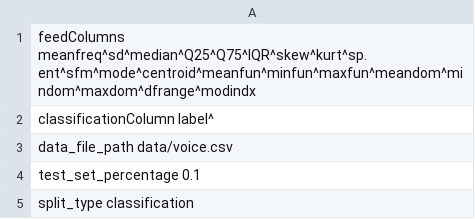
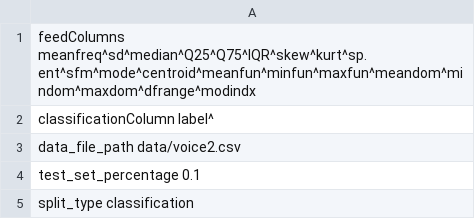
Before and after one commit to AconLight/ITStudiesML, a CSV file: conf/project_learn_and_save_configs/database.csv, drawn as a sheet.

```diff
--- a/conf/project_learn_and_save_configs/database.csv
+++ b/conf/project_learn_and_save_configs/database.csv
@@ -2,3 +2,3 @@ feedColumns meanfreq^sd^median^Q25^Q75^IQR^skew^kurt^sp.ent^sfm^mode^centroid^me
 classificationColumn label^
-data_file_path data/voice.csv
+data_file_path data/voice2.csv
 test_set_percentage 0.1
```
Also changed, not shown: conf/dataLoadingConfigs/voice.csv, 12 other files.
